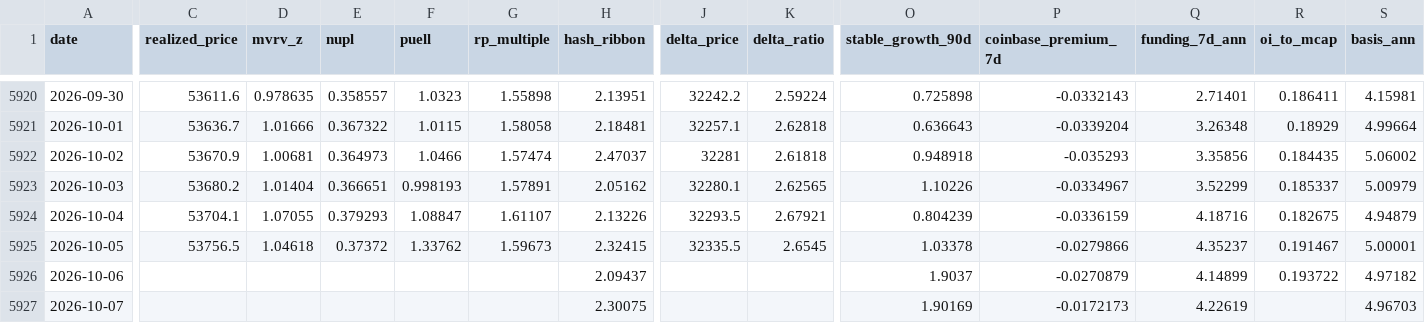
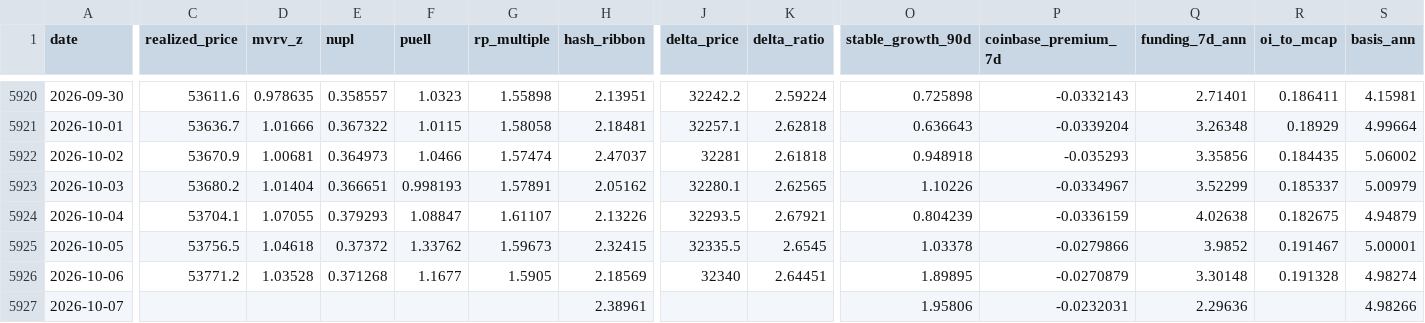
Before and after one commit to North7/btc-top-dashboard, a CSV file: data/indicators.csv, drawn as a sheet; only a part is shown, gaps mark what is left out; the diff names each change by its address in the sheet, - before the commit and + after, or states it on an @@ line.

```diff
--- a/data/indicators.csv
+++ b/data/indicators.csv
-Q5924 (funding_7d_ann): 4.18716
+Q5924 (funding_7d_ann): 4.02638
-Q5925 (funding_7d_ann): 4.35237
+Q5925 (funding_7d_ann): 3.9852
-C5926 (realized_price): (empty)
+C5926 (realized_price): 53771.2
-D5926 (mvrv_z): (empty)
+D5926 (mvrv_z): 1.03528
-E5926 (nupl): (empty)
+E5926 (nupl): 0.371268
-F5926 (puell): (empty)
+F5926 (puell): 1.1677
-G5926 (rp_multiple): (empty)
+G5926 (rp_multiple): 1.5905
-H5926 (hash_ribbon): 2.09437
+H5926 (hash_ribbon): 2.18569
-J5926 (delta_price): (empty)
+J5926 (delta_price): 32340
-K5926 (delta_ratio): (empty)
+K5926 (delta_ratio): 2.64451
-O5926 (stable_growth_90d): 1.9037
+O5926 (stable_growth_90d): 1.89895
-Q5926 (funding_7d_ann): 4.14899
+Q5926 (funding_7d_ann): 3.30148
-R5926 (oi_to_mcap): 0.193722
+R5926 (oi_to_mcap): 0.191328
-S5926 (basis_ann): 4.97182
+S5926 (basis_ann): 4.98274
-H5927 (hash_ribbon): 2.30075
+H5927 (hash_ribbon): 2.38961
-O5927 (stable_growth_90d): 1.90169
+O5927 (stable_growth_90d): 1.95806
-P5927 (coinbase_premium_7d): -0.0172173
+P5927 (coinbase_premium_7d): -0.0232031
-Q5927 (funding_7d_ann): 4.22619
+Q5927 (funding_7d_ann): 2.29636
-S5927 (basis_ann): 4.96703
+S5927 (basis_ann): 4.98266
```
Also changed, not shown: data/raw/basis.csv, data/raw/coinmetrics.csv, 17 other files.
